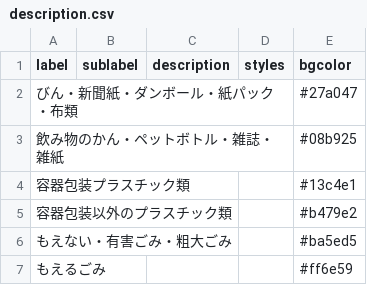
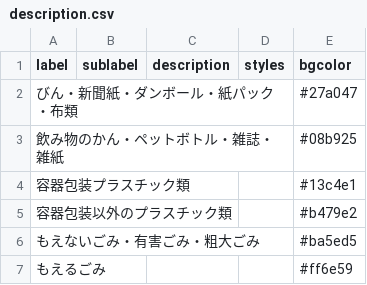
Before and after one commit to fujimino5374/5374, a CSV file: data/description.csv, drawn as a sheet.

Commit message:
Update description.csv

```diff
--- a/data/description.csv
+++ b/data/description.csv
@@ -5,3 +5,3 @@ label,sublabel,description,styles,bgcolor
 容器包装以外のプラスチック類,,,,#b479e2
-もえない・有害ごみ・粗大ごみ,,,,#ba5ed5
+もえないごみ・有害ごみ・粗大ごみ,,,,#ba5ed5
 もえるごみ,,,,#ff6e59
```
